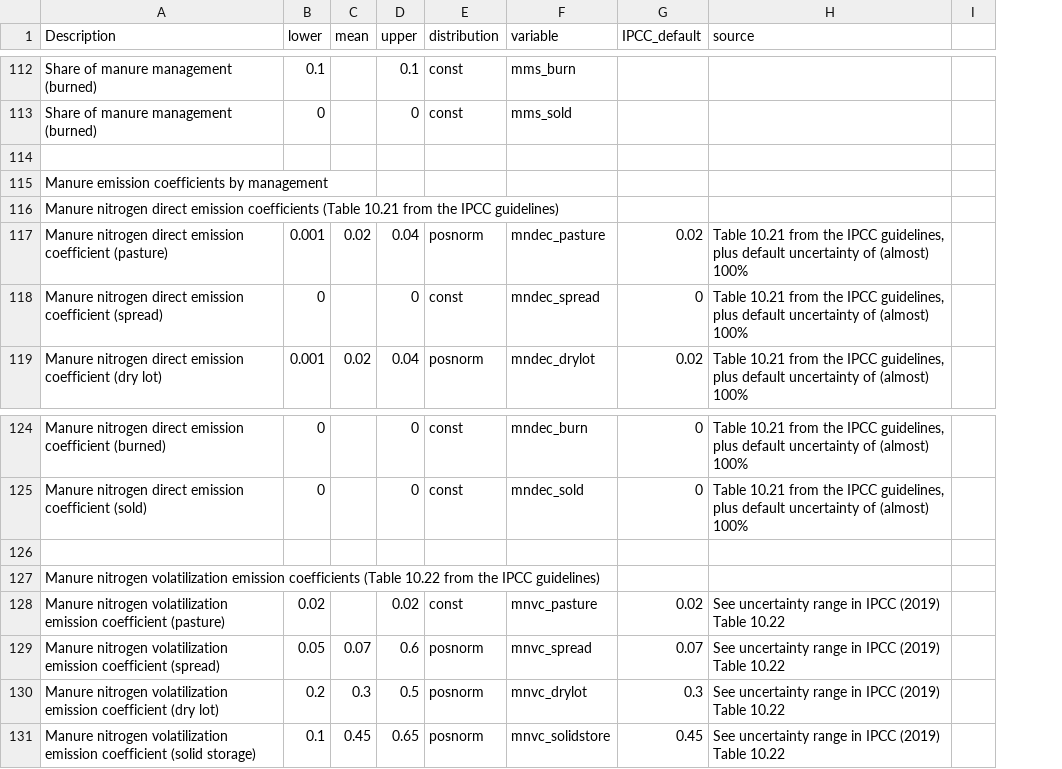
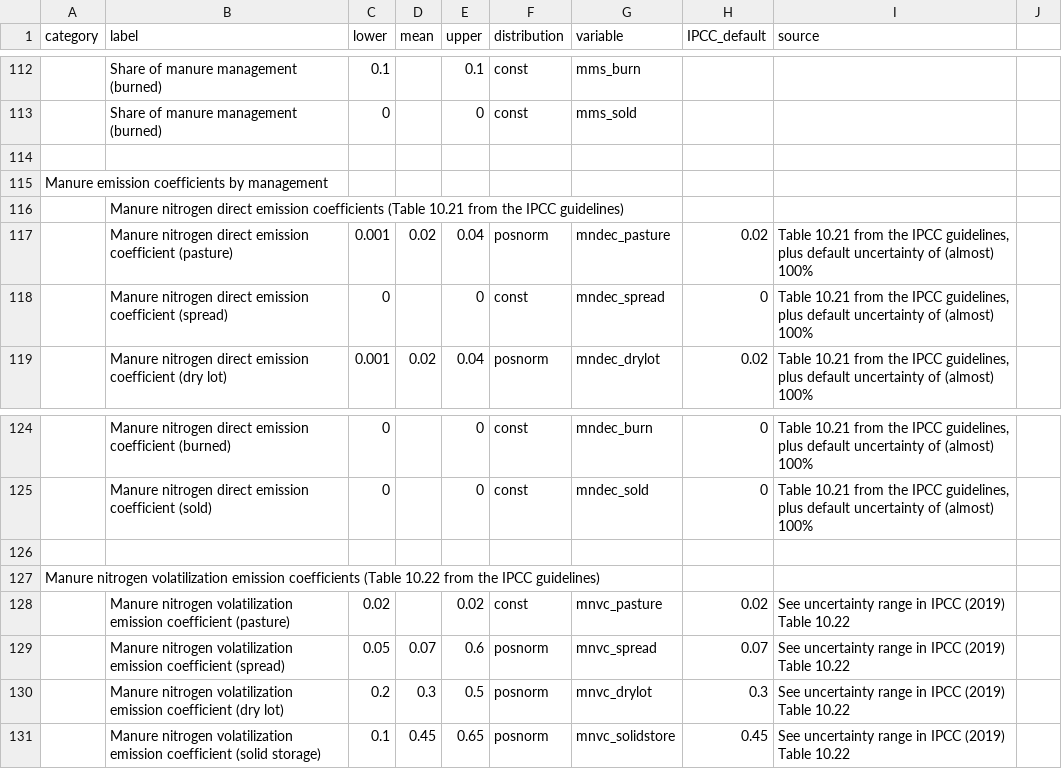
Before and after one commit to ToddRosenstock/ghg-uncertainty, a CSV file: data/livestock_ghg_input_table.csv, drawn as a sheet; only a part is shown, gaps mark what is left out; addresses are those after the commit; the diff covers the shown part only; the diff names each change by its address in the sheet, - before the commit and + after, or states it on an @@ line.

```diff
--- a/data/livestock_ghg_input_table.csv
+++ b/data/livestock_ghg_input_table.csv
+column A (category), row 115: Manure emission coefficients by management; row 127: Manure nitrogen volatilization emission coefficients (Table 10.22 from the IPCC guidelines)
-B1: Description
+B1: label
-B115 (label): Manure emission coefficients by management
+B115 (label): (empty)
-B127 (label): Manure nitrogen volatilization emission coefficients (Table 10.22 from the IPCC guidelines)
+B127 (label): (empty)
```
Also changed, not shown: 16 edited cells elsewhere in this file, results/lessReplace_intervention_1_y.csv, 25 other files.
